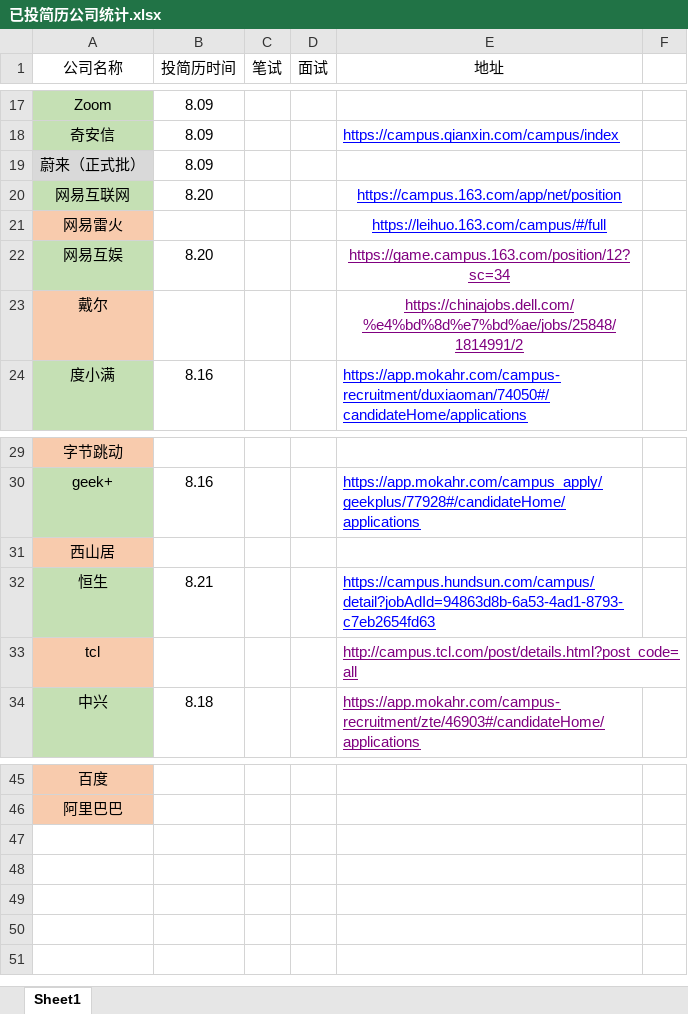
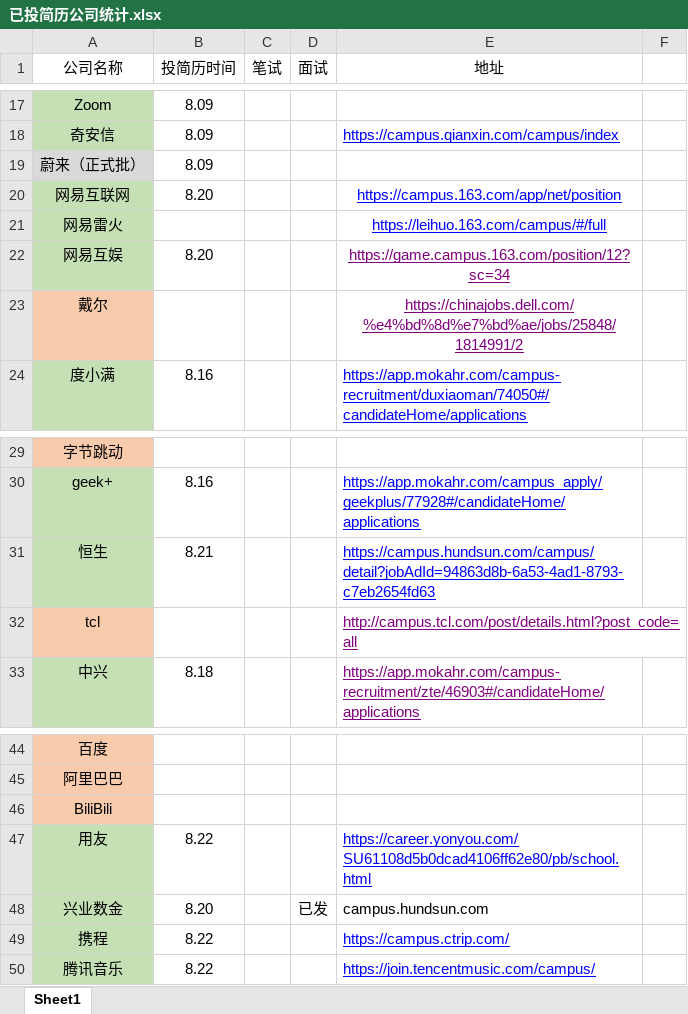
Before and after one commit to 17866624261/pushedCom, an Excel workbook: 已投简历公司统计.xlsx, sheet Sheet1, drawn as a sheet; only a part is shown, gaps mark what is left out; values as stored, in another font and other column widths than the file's, no borders; removed rows and columns are numbered as before the commit, all else as after; the diff names each change by its address in the sheet, - before the commit and + after, or states it on an @@ line.

Commit message:
0822

```diff
--- a/已投简历公司统计.xlsx (sheet Sheet1)
+++ b/已投简历公司统计.xlsx (sheet Sheet1)
-A21 fill: #F8CBAD
+A21 fill: #C5E0B4
-row 31: 西山居
+row 46: BiliBili
+row 47: 用友 | 8.22 |  |  | https://career.yonyou.com/SU61108d5b0dcad4106ff62e80/pb/school.html
+row 48: 兴业数金 | 8.20 |  | 已发 | campus.hundsun.com
+row 49: 携程 | 8.22 |  |  | https://campus.ctrip.com/
+row 50: 腾讯音乐 | 8.22 |  |  | https://join.tencentmusic.com/campus/
```
